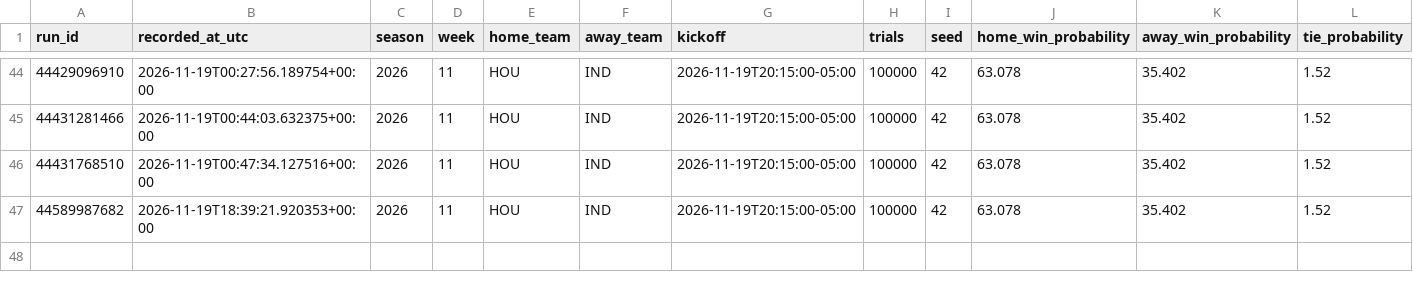
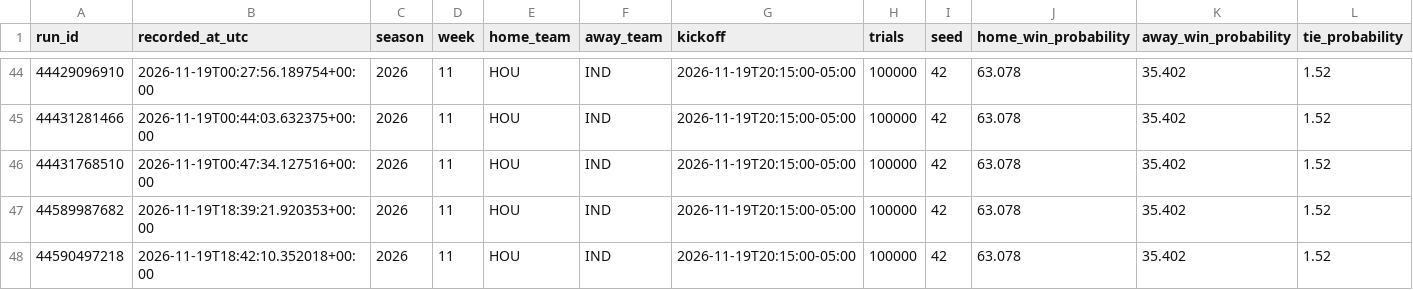
Before and after one commit to dlamb9215/Douglas-Lamb, a CSV file: nfl_forecast_ledger.csv, drawn as a sheet; only a part is shown, gaps mark what is left out; rows hold the shown columns only; the diff names each change by its address in the sheet, - before the commit and + after, or states it on an @@ line.

```diff
--- a/nfl_forecast_ledger.csv
+++ b/nfl_forecast_ledger.csv
+row 48: 44590497218 | 2026-11-19T18:42:10.352018+00:00 | 2026 | 11 | HOU | IND | 2026-11-19T20:15:00-05:00 | 100000 | 42 | 63.078 | 35.402 | 1.52
```
